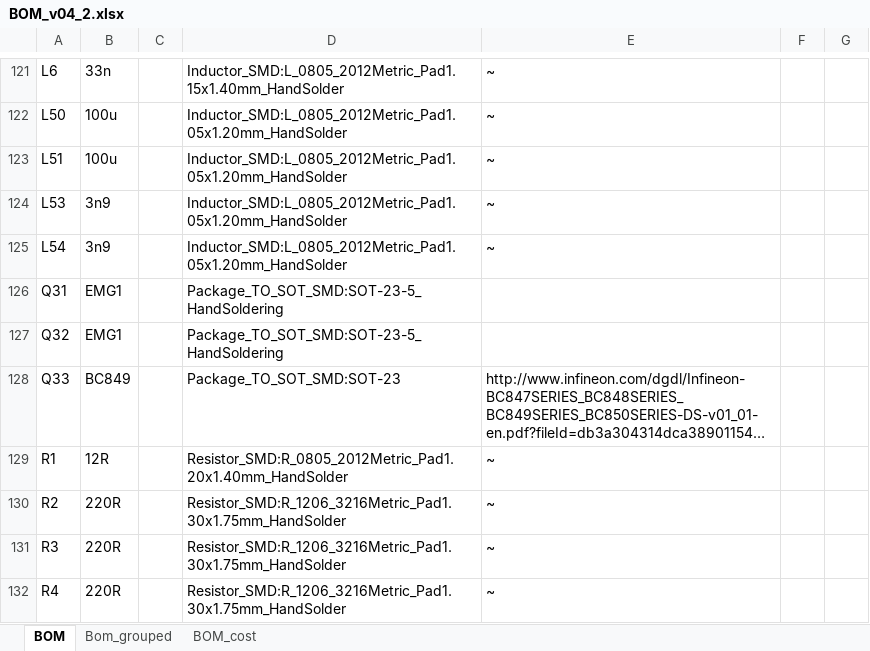
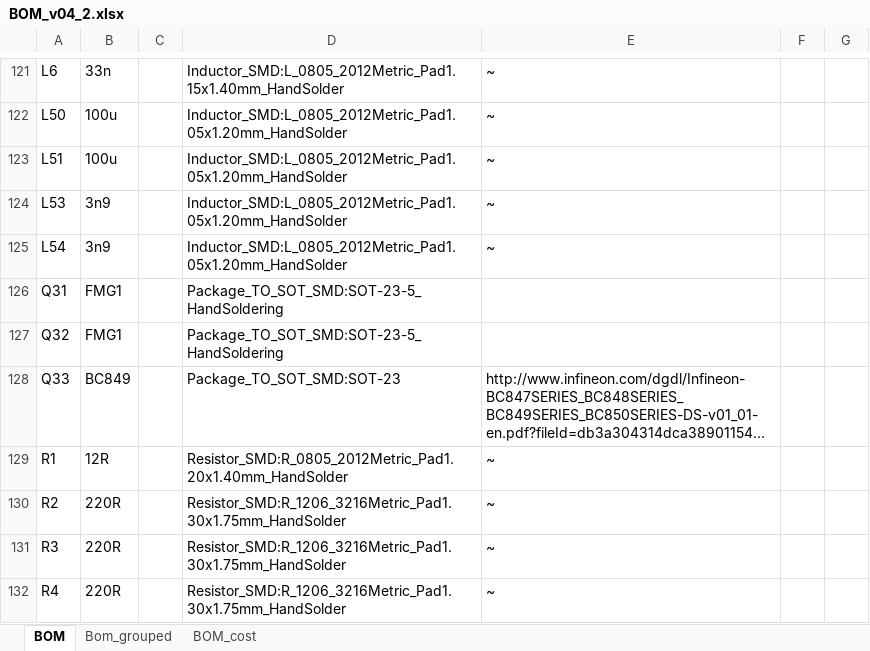
Before and after one commit to PA0MHE/Wavelab-24G-Addon-module, an Excel workbook: BOM_v04_2.xlsx, sheet BOM, drawn as a sheet; only a part is shown, gaps mark what is left out; long unchanged cells end in …; values as stored, in another font and other column widths than the file's, no borders; the diff names each change by its address in the sheet, - before the commit and + after, or states it on an @@ line.

Commit message:
Update BOM_v04_2.xlsx

```diff
--- a/BOM_v04_2.xlsx (sheet BOM)
+++ b/BOM_v04_2.xlsx (sheet BOM)
-B126:B127: EMG1
+B126:B127: FMG1
```
